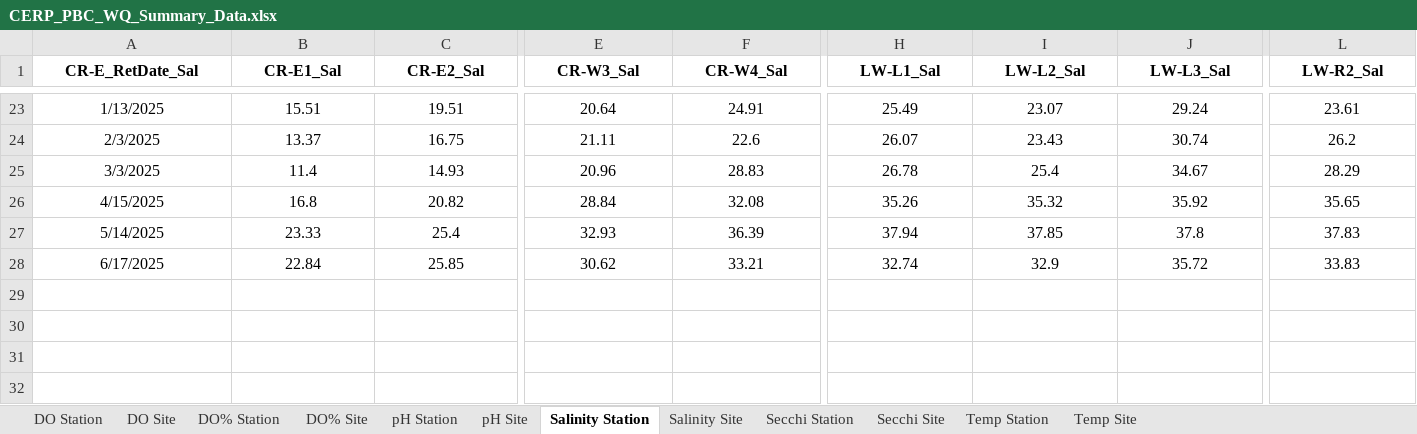
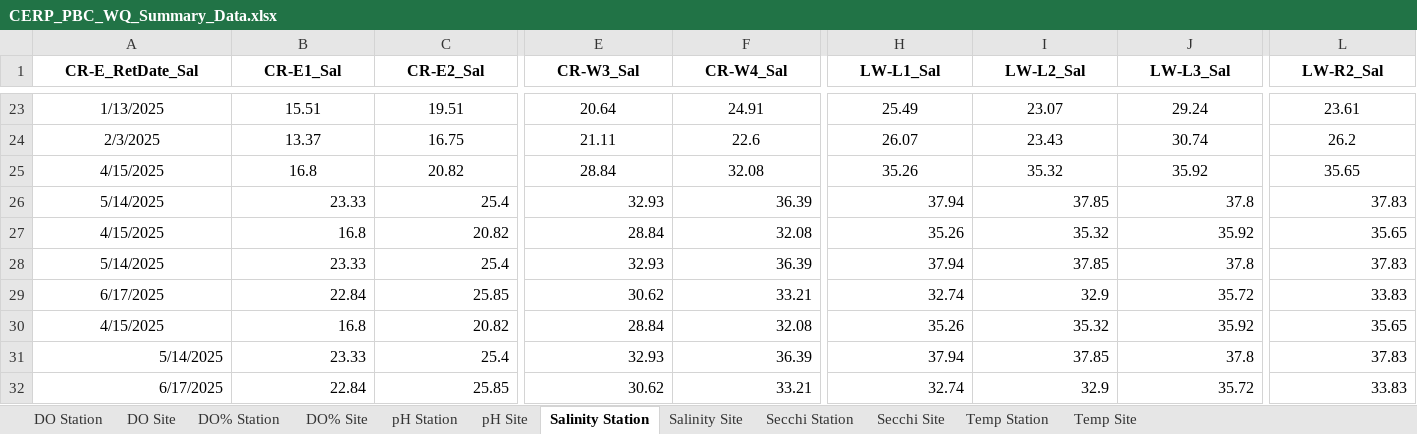
Before and after one commit to E-Levine/Oyster-Reports, an Excel workbook: Data/CERP_PBC_WQ_Summary_Data.xlsx, sheet Salinity Station, drawn as a sheet; only a part is shown, gaps mark what is left out; values as stored, in another font and other column widths than the file's, no borders; removed rows and columns are numbered as before the commit, all else as after; rows hold the shown columns only; the diff covers the shown part only; the diff names each change by its address in the sheet, - before the commit and + after, or states it on an @@ line.

```diff
--- a/Data/CERP_PBC_WQ_Summary_Data.xlsx (sheet Salinity Station)
+++ b/Data/CERP_PBC_WQ_Summary_Data.xlsx (sheet Salinity Station)
-row 25: 3/3/2025 | 11.4 | 14.93 | 20.96 | 28.83 | 26.78 | 25.4 | 34.67 | 28.29
+row 25: 4/15/2025 | 16.8 | 20.82 | 28.84 | 32.08 | 35.26 | 35.32 | 35.92 | 35.65
+row 26: 5/14/2025 | 23.33 | 25.4 | 32.93 | 36.39 | 37.94 | 37.85 | 37.8 | 37.83
+row 27: 4/15/2025 | 16.8 | 20.82 | 28.84 | 32.08 | 35.26 | 35.32 | 35.92 | 35.65
+row 28: 5/14/2025 | 23.33 | 25.4 | 32.93 | 36.39 | 37.94 | 37.85 | 37.8 | 37.83
+row 29: 6/17/2025 | 22.84 | 25.85 | 30.62 | 33.21 | 32.74 | 32.9 | 35.72 | 33.83
-B30:C30 alignment: center
+B30:C30 alignment: right
-E30:F30 alignment: center
+E30:F30 alignment: right
-H30:J30 alignment: center
+H30:J30 alignment: right
-L30 alignment: center
+L30 alignment: right
-A31:L32 alignment: center
+A31:L32 alignment: right
```
Also changed, not shown: cell formats elsewhere in this sheet, sheet Temp Site, sheet Temp Station, sheet pH Site, sheet Secchi Site, sheet DO Site, sheet Salinity Site, 5 more sheets, Data/CERP_PBC_Summary_Data.xlsx, 1 other file.
